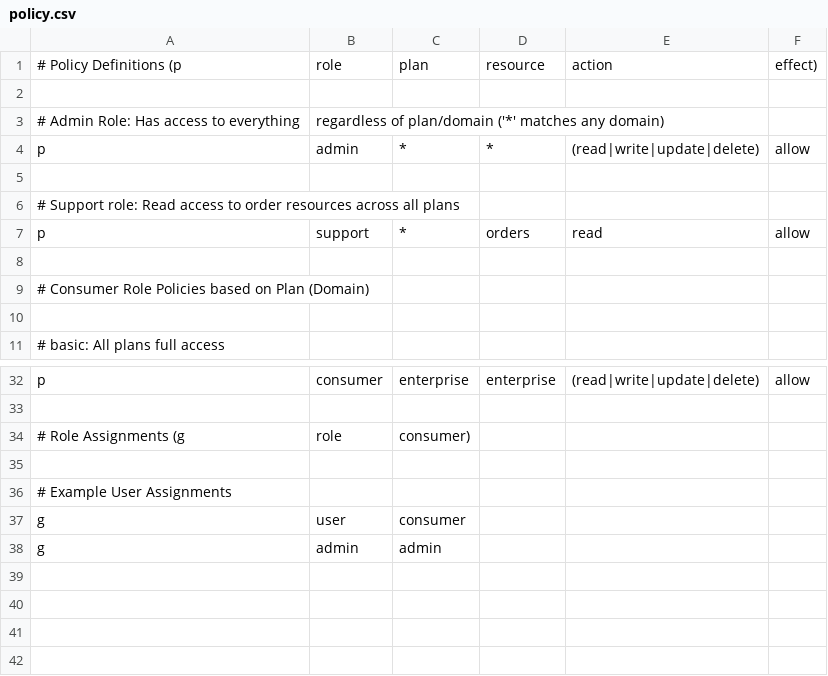
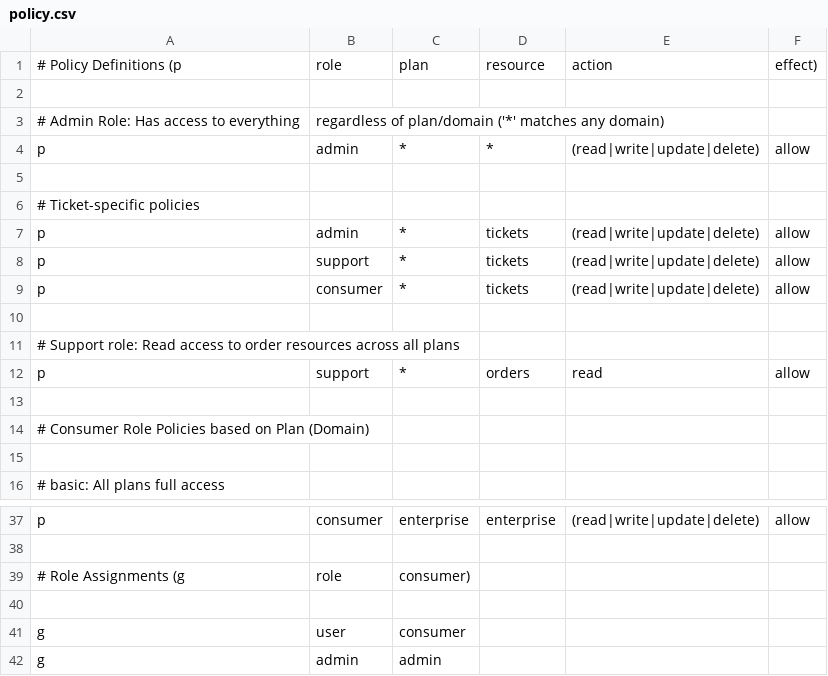
Before and after one commit to kobirhumayun/finance_management, a CSV file: server/config/policy.csv, drawn as a sheet; only a part is shown, gaps mark what is left out.

Commit message:
Add ticket API endpoints with authorization (#181)
* Add ticket routes with authorization and attachments

* Add ticket authorization and ownership enforcement (#182)

* Add ticket authorization and ownership enforcement

* Add ticket notifications and stale ticket scanner (#183)

* Add ticket notifications and stale scan job

* Add support ticket pages and UI interactions (#184)

* Add support ticket pages and integrations

* Add ticket reporting endpoint (#185)

* Add ticket reporting endpoint

* Expose support tickets in admin panel

```diff
--- a/server/config/policy.csv
+++ b/server/config/policy.csv
@@ -5,2 +5,7 @@ p, admin, *, *, (read|write|update|delete), allow
 
+# Ticket-specific policies
+p, admin, *, tickets, (read|write|update|delete), allow
+p, support, *, tickets, (read|write|update|delete), allow
+p, consumer, *, tickets, (read|write|update|delete), allow
+
 # Support role: Read access to order resources across all plans
@@ -35,3 +40,2 @@ p, consumer, enterprise, enterprise, (read|write|update|delete), allow
 
-# Example User Assignments
 g, user, consumer
```
Also changed, not shown: 22 other files.
